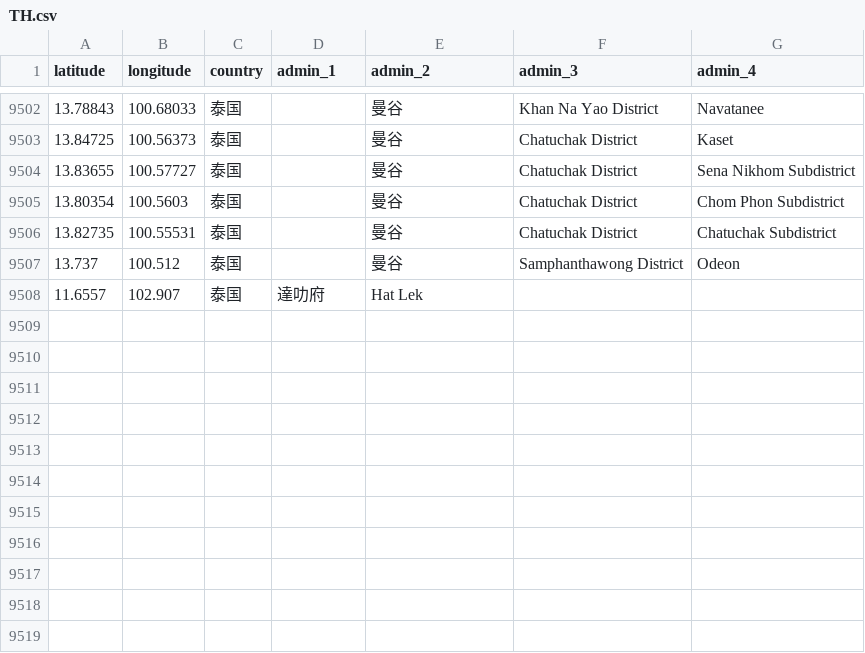
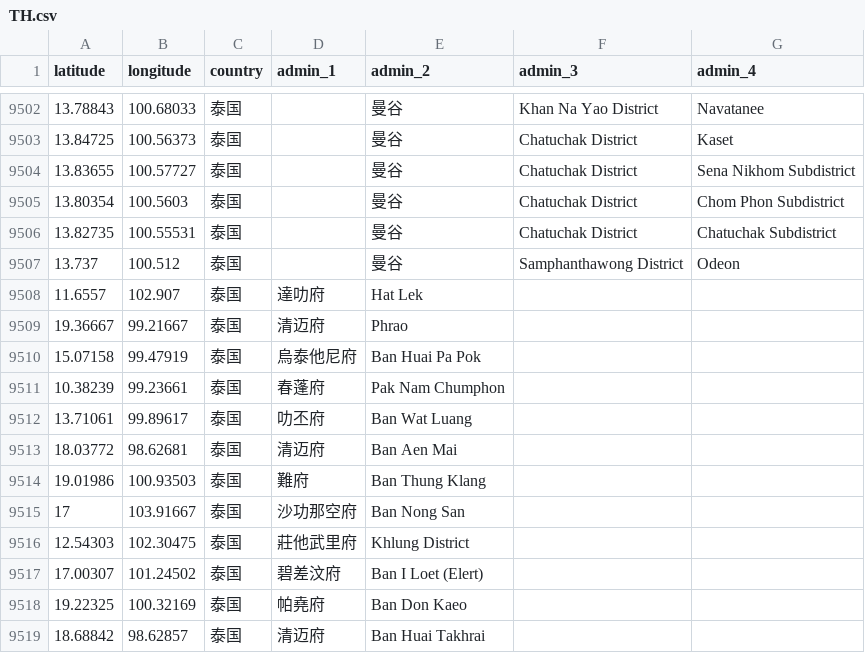
Before and after one commit to RxChi1d/immich-geodata-zh-tw, a CSV file: meta_data/TH.csv, drawn as a sheet; only a part is shown, gaps mark what is left out; the diff names each change by its address in the sheet, - before the commit and + after, or states it on an @@ line.

```diff
--- a/meta_data/TH.csv
+++ b/meta_data/TH.csv
+row 9509: 19.36667 | 99.21667 | 泰国 | 清迈府 | Phrao
+row 9510: 15.07158 | 99.47919 | 泰国 | 烏泰他尼府 | Ban Huai Pa Pok
+row 9511: 10.38239 | 99.23661 | 泰国 | 春蓬府 | Pak Nam Chumphon
+row 9512: 13.71061 | 99.89617 | 泰国 | 叻丕府 | Ban Wat Luang
+row 9513: 18.03772 | 98.62681 | 泰国 | 清迈府 | Ban Aen Mai
+row 9514: 19.01986 | 100.93503 | 泰国 | 難府 | Ban Thung Klang
+row 9515: 17 | 103.91667 | 泰国 | 沙功那空府 | Ban Nong San
+row 9516: 12.54303 | 102.30475 | 泰国 | 莊他武里府 | Khlung District
+row 9517: 17.00307 | 101.24502 | 泰国 | 碧差汶府 | Ban I Loet (Elert)
+row 9518: 19.22325 | 100.32169 | 泰国 | 帕堯府 | Ban Don Kaeo
+row 9519: 18.68842 | 98.62857 | 泰国 | 清迈府 | Ban Huai Takhrai
```
